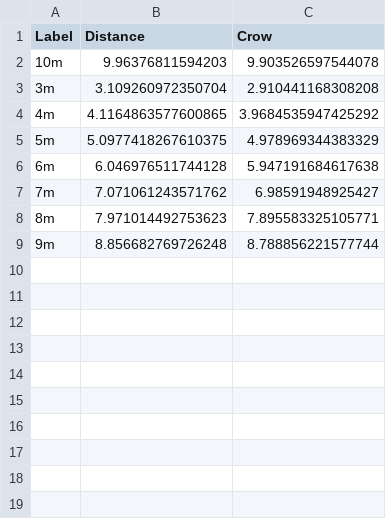
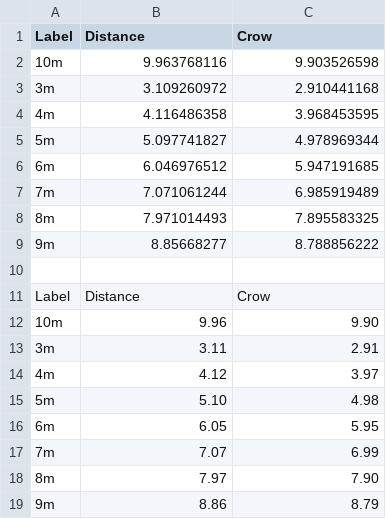
Before and after one commit to henryrhowe02/Calculating-Distance-Plugin-for-PCOT, a CSV file: HenryFiles/output data for report/tiltdown.csv, drawn as a sheet; the diff names each change by its address in the sheet, - before the commit and + after, or states it on an @@ line.

Commit message:
different output dumps for the report

```diff
--- a/HenryFiles/output data for report/tiltdown.csv
+++ b/HenryFiles/output data for report/tiltdown.csv
-B2 (Distance): 9.96376811594203
+B2 (Distance): 9.963768116
-C2 (Crow): 9.903526597544078
+C2 (Crow): 9.903526598
-B3 (Distance): 3.109260972350704
+B3 (Distance): 3.109260972
-C3 (Crow): 2.910441168308208
+C3 (Crow): 2.910441168
-B4 (Distance): 4.1164863577600865
+B4 (Distance): 4.116486358
-C4 (Crow): 3.9684535947425292
+C4 (Crow): 3.968453595
-B5 (Distance): 5.0977418267610375
+B5 (Distance): 5.097741827
-C5 (Crow): 4.978969344383329
+C5 (Crow): 4.978969344
-B6 (Distance): 6.046976511744128
+B6 (Distance): 6.046976512
-C6 (Crow): 5.947191684617638
+C6 (Crow): 5.947191685
-B7 (Distance): 7.071061243571762
+B7 (Distance): 7.071061244
-C7 (Crow): 6.98591948925427
+C7 (Crow): 6.985919489
-B8 (Distance): 7.971014492753623
+B8 (Distance): 7.971014493
-C8 (Crow): 7.895583325105771
+C8 (Crow): 7.895583325
-B9 (Distance): 8.856682769726248
+B9 (Distance): 8.85668277
-C9 (Crow): 8.788856221577744
+C9 (Crow): 8.788856222
+row 10: (empty)
+row 11: Label | Distance | Crow
+row 12: 10m | 9.96 | 9.90
+row 13: 3m | 3.11 | 2.91
+row 14: 4m | 4.12 | 3.97
+row 15: 5m | 5.10 | 4.98
+row 16: 6m | 6.05 | 5.95
+row 17: 7m | 7.07 | 6.99
+row 18: 8m | 7.97 | 7.90
+row 19: 9m | 8.86 | 8.79
```
Also changed, not shown: HenryFiles/output data for report/no tilt.csv, 1 other file.
